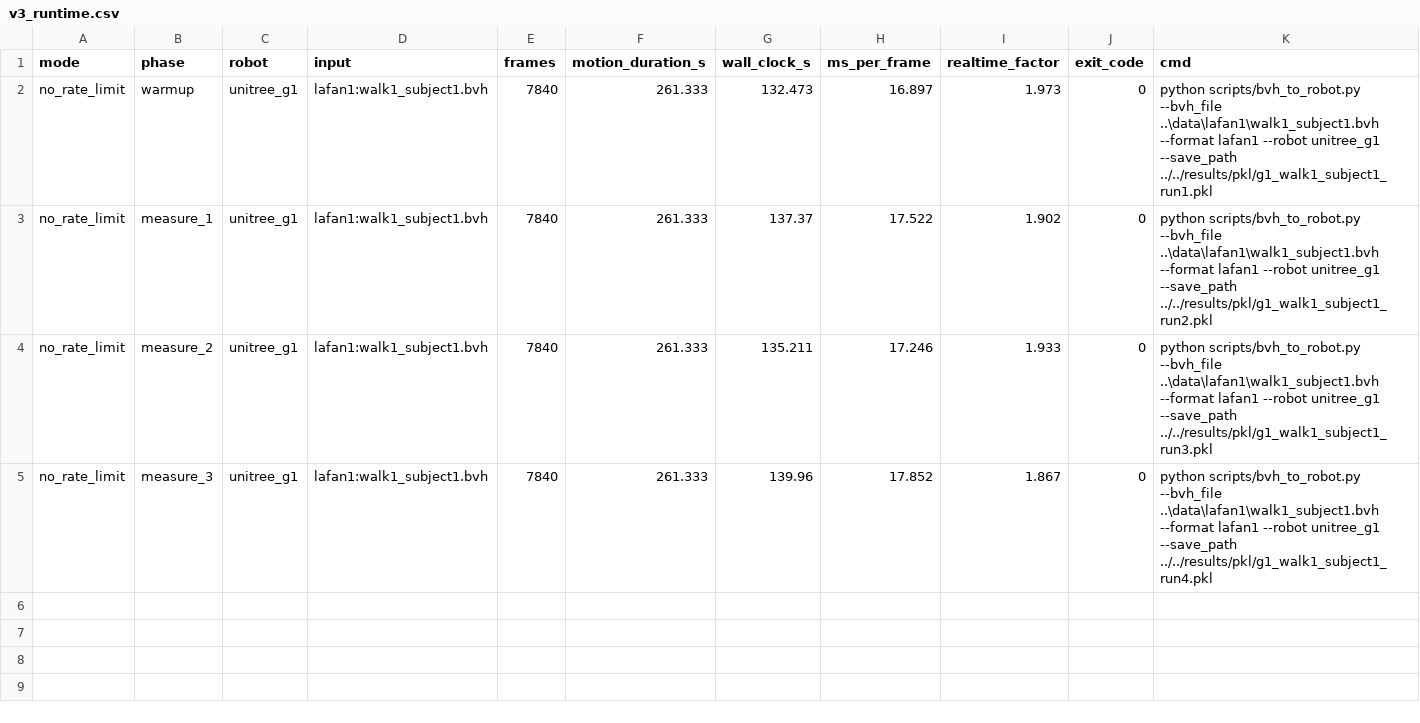
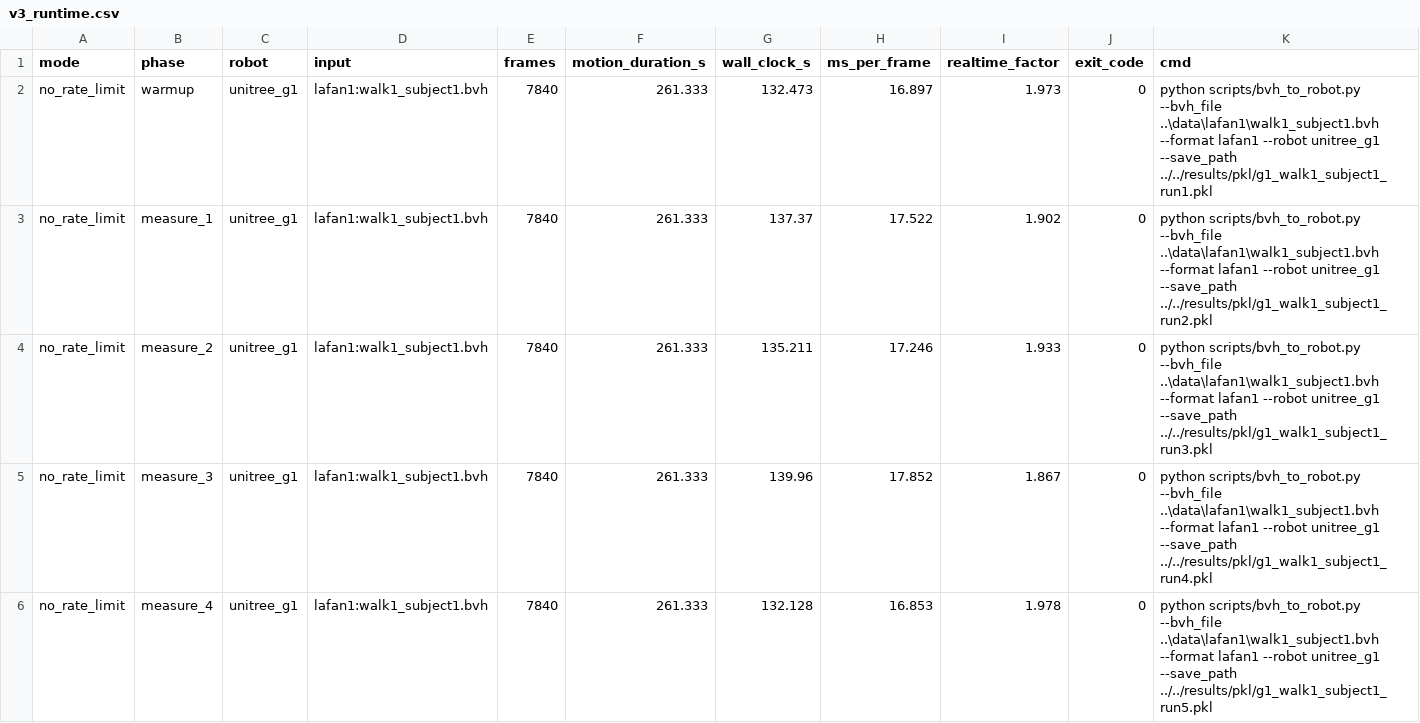
Before and after one commit to mtzwyu/GMR-Humanoid-Retargeting-Benchmark, a CSV file: results/v3_runtime.csv, drawn as a sheet; only a part is shown; rows hold the shown columns only; the diff covers the shown part only; the diff names each change by its address in the sheet, - before the commit and + after, or states it on an @@ line.

Commit message:
fix(RV-16): chay them 2 lan (n=5), CV 2,13% <= 5%, bao trung vi 17,272 ms/frame

```diff
--- a/results/v3_runtime.csv
+++ b/results/v3_runtime.csv
+row 6: no_rate_limit | measure_4 | unitree_g1 | lafan1:walk1_subject1.bvh | 7840 | 261.333 | 132.128 | 16.853 | 1.978 | 0 | python scripts/bvh_to_robot.py --bvh_file ..\data\lafan1\walk1_subject1.bvh --format lafan1 --robot unitree_g1 --save_path ../../results/pkl/g1_walk1_subject1_run5.pkl
```
Also changed, not shown: 1 added row elsewhere in this file, 3 other files.
